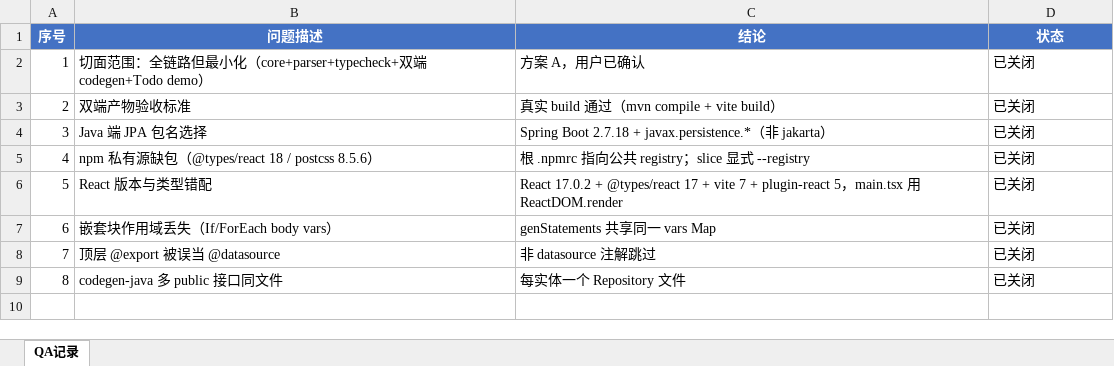
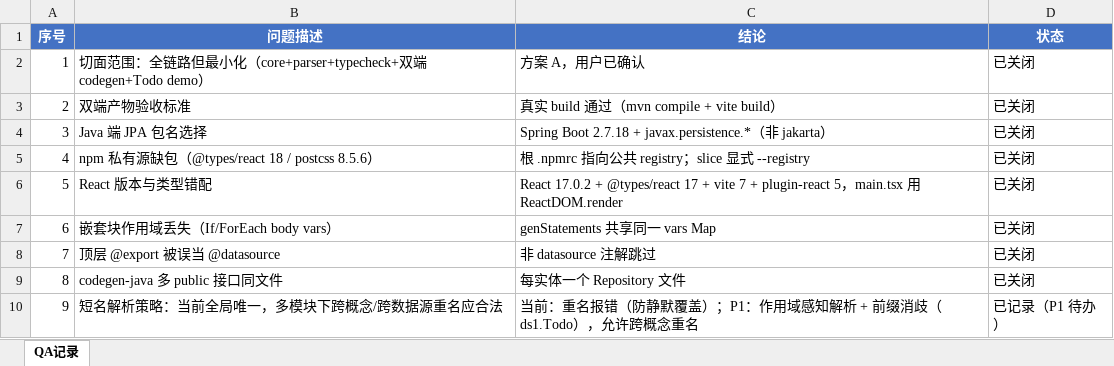
Before and after one commit to raindrop4steven/tdsl, an Excel workbook: docs/dev/QA记录.xlsx, sheet QA记录, drawn as a sheet; values as stored, in another font and other column widths than the file's, no borders; the diff names each change by its address in the sheet, - before the commit and + after, or states it on an @@ line.

```diff
--- a/docs/dev/QA记录.xlsx (sheet QA记录)
+++ b/docs/dev/QA记录.xlsx (sheet QA记录)
+row 10: 9 | 短名解析策略：当前全局唯一，多模块下跨概念/跨数据源重名应合法 | 当前：重名报错（防静默覆盖）；P1：作用域感知解析 + 前缀消歧（ds1.Todo），允许跨概念重名 | 已记录（P1 待办）
```
Also changed, not shown: 10 other files.
